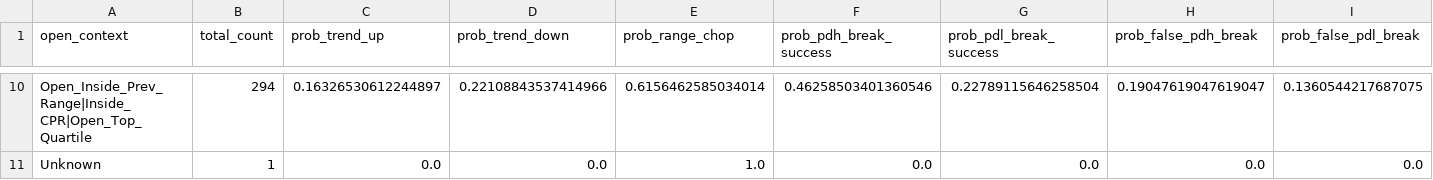
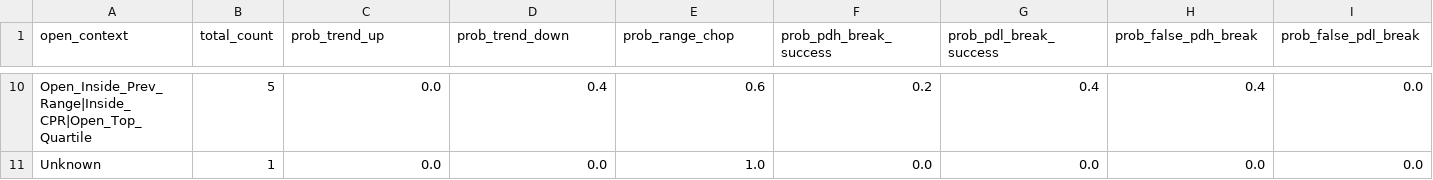
Before and after one commit to Jack-legand/Trading-Dashboard, a CSV file: data/open_context_stats.csv, drawn as a sheet; only a part is shown, gaps mark what is left out; the diff covers the shown part only; the diff names each change by its address in the sheet, - before the commit and + after, or states it on an @@ line.

```diff
--- a/data/open_context_stats.csv
+++ b/data/open_context_stats.csv
-B10 (total_count): 294
+B10 (total_count): 5
-C10 (prob_trend_up): 0.16326530612244897
+C10 (prob_trend_up): 0.0
-D10 (prob_trend_down): 0.22108843537414966
+D10 (prob_trend_down): 0.4
-E10 (prob_range_chop): 0.6156462585034014
+E10 (prob_range_chop): 0.6
-F10 (prob_pdh_break_success): 0.46258503401360546
+F10 (prob_pdh_break_success): 0.2
-G10 (prob_pdl_break_success): 0.22789115646258504
+G10 (prob_pdl_break_success): 0.4
-H10 (prob_false_pdh_break): 0.19047619047619047
+H10 (prob_false_pdh_break): 0.4
-I10 (prob_false_pdl_break): 0.1360544217687075
+I10 (prob_false_pdl_break): 0.0
```
Also changed, not shown: 2 added rows, 2 removed rows and 55 edited cells elsewhere in this file, 4 other files.
